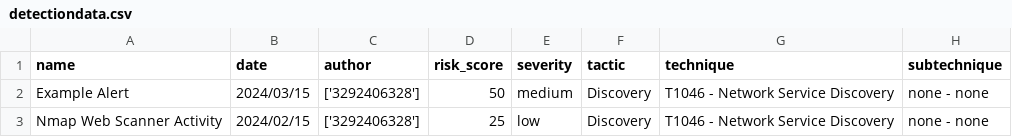
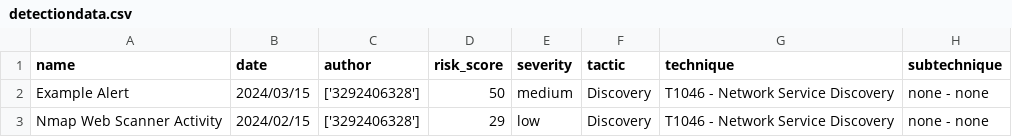
Before and after one commit to Obsidian8/Detection_as_Code_Training, a CSV file: metrics/detectiondata.csv, drawn as a sheet.

```diff
--- a/metrics/detectiondata.csv
+++ b/metrics/detectiondata.csv
@@ -2,2 +2,2 @@ name, date, author, risk_score, severity, tactic, technique, subtechnique
 Example Alert,2024/03/15,['3292406328'],50,medium,Discovery,T1046 - Network Service Discovery,none - none
-Nmap Web Scanner Activity,2024/02/15,['3292406328'],25,low,Discovery,T1046 - Network Service Discovery,none - none
+Nmap Web Scanner Activity,2024/02/15,['3292406328'],29,low,Discovery,T1046 - Network Service Discovery,none - none
```
Also changed, not shown: 1 other file.
